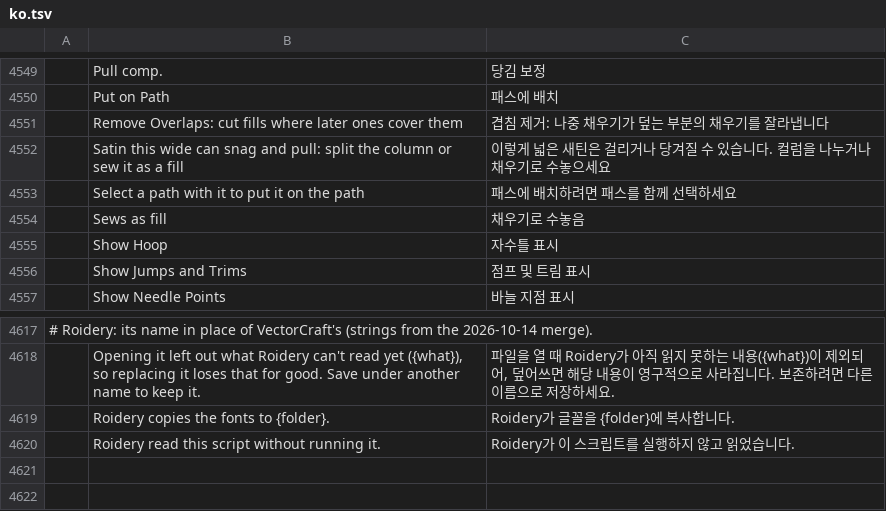
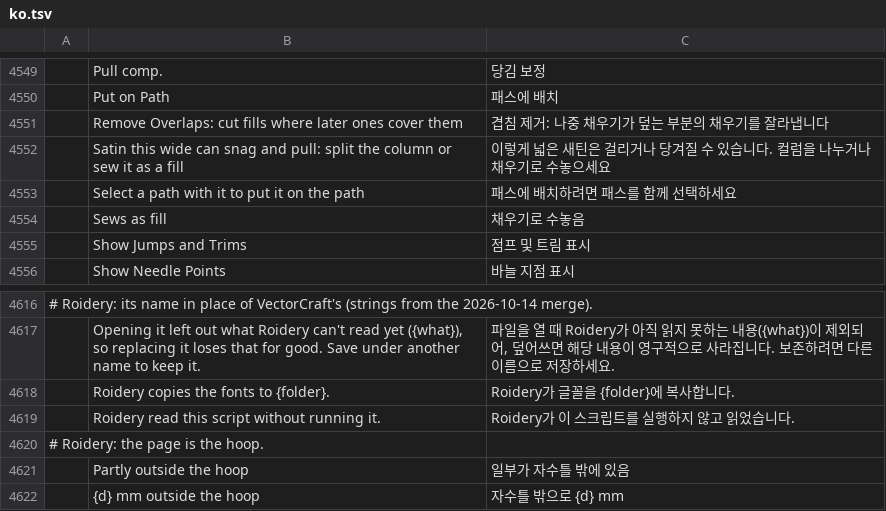
Before and after one commit to lork-fork/Roidery, a TSV file: crates/ui-egui/src/i18n/ko.tsv, drawn as a sheet; only a part is shown, gaps mark what is left out; removed rows and columns are numbered as before the commit, all else as after; the diff names each change by its address in the sheet, - before the commit and + after, or states it on an @@ line.

```diff
--- a/crates/ui-egui/src/i18n/ko.tsv
+++ b/crates/ui-egui/src/i18n/ko.tsv
-row 4555:  | Show Hoop | 자수틀 표시
+row 4620: # Roidery: the page is the hoop.
+row 4621:  | Partly outside the hoop | 일부가 자수틀 밖에 있음
+row 4622:  | {d} mm outside the hoop | 자수틀 밖으로 {d} mm
```
Also changed, not shown: crates/ui-egui/src/i18n/de.tsv, crates/ui-egui/src/i18n/ja.tsv, 29 other files.
